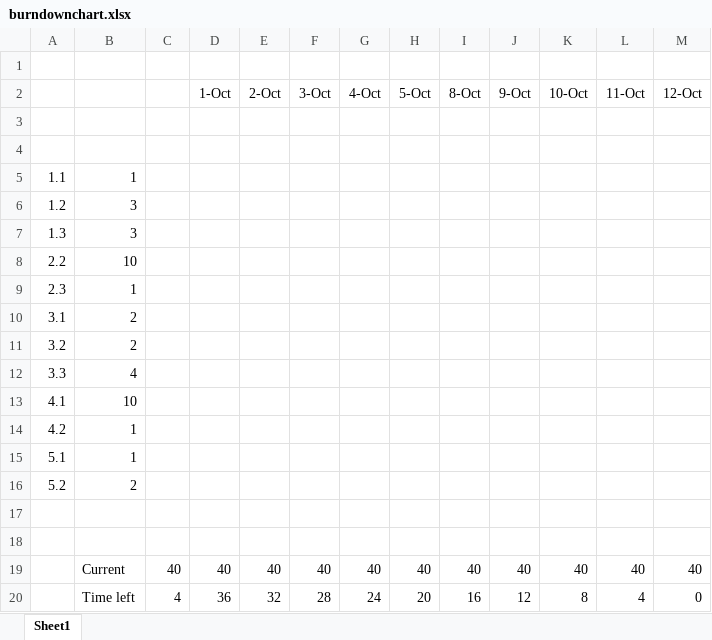
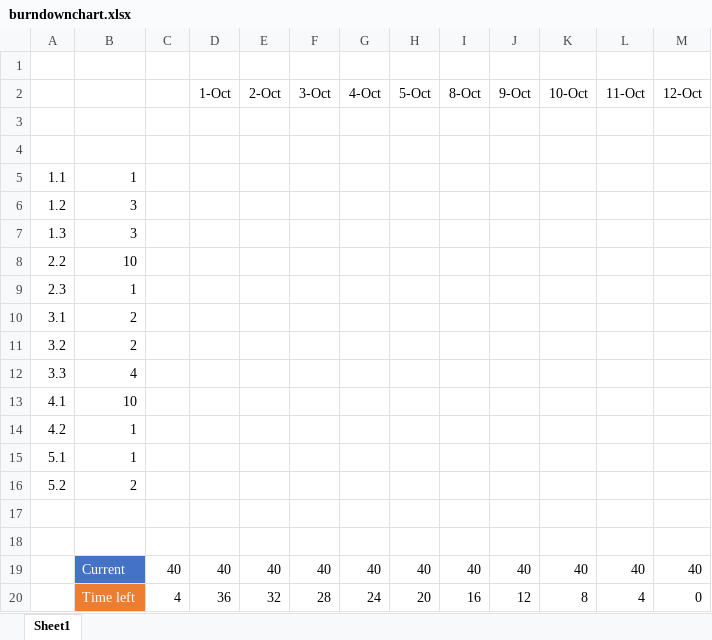
Before and after one commit to EngineerMark/school-text-based, an Excel workbook: Documentation/burndownchart.xlsx, sheet Sheet1, drawn as a sheet; values as stored, in another font and other column widths than the file's, no borders; charts and pictures not drawn; the diff names each change by its address in the sheet, - before the commit and + after, or states it on an @@ line.

```diff
--- a/Documentation/burndownchart.xlsx (sheet Sheet1)
+++ b/Documentation/burndownchart.xlsx (sheet Sheet1)
-B19 fill: none
+B19 fill: #4472C4
-B19:B20 text colour: black
+B19:B20 text colour: #FFFFFF
-B20 fill: none
+B20 fill: #ED7D31
```
Also changed, not shown: charts or pictures, 2 other files.
